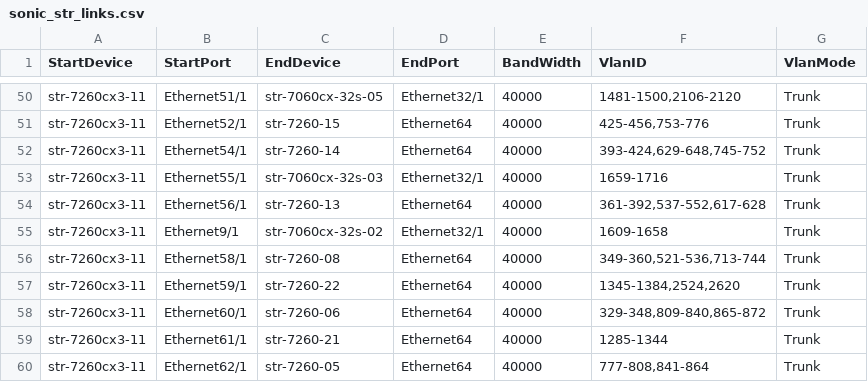
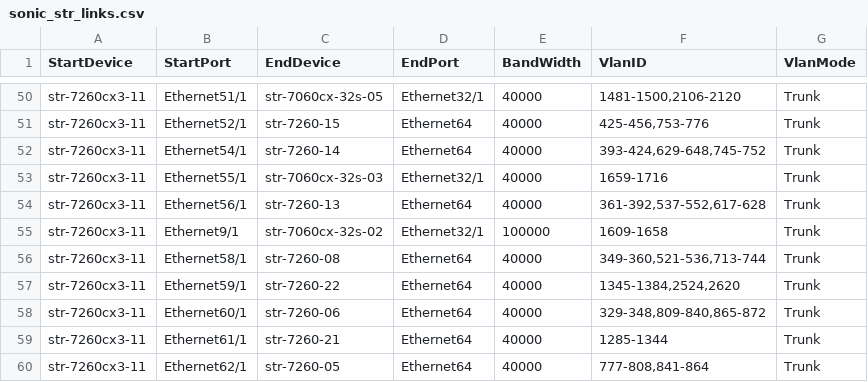
Before and after one commit to sonic-net/sonic-mgmt, a CSV file: ansible/files/sonic_str_links.csv, drawn as a sheet; only a part is shown, gaps mark what is left out.

Commit message:
Merged PR 3947: Change link speed from 40G to 100G for str-7060cx-32s-02 and str-7260cx3-11
100G cable used between str-7060cx-32s-02 and str-7260cx3-11. However, the connection graph is still using 40G. Consequently, the link status is down. Not sure how it worked before.

This PR changed link speed from 40G to 100G for str-7060cx-32s-02 and str-7260cx3-11

```diff
--- a/ansible/files/sonic_str_links.csv
+++ b/ansible/files/sonic_str_links.csv
@@ -54,3 +54,3 @@ str-7260cx3-11,Ethernet55/1,str-7060cx-32s-03,Ethernet32/1,40000,1659-1716,Trunk
 str-7260cx3-11,Ethernet56/1,str-7260-13,Ethernet64,40000,"361-392,537-552,617-628",Trunk
-str-7260cx3-11,Ethernet9/1,str-7060cx-32s-02,Ethernet32/1,40000,1609-1658,Trunk
+str-7260cx3-11,Ethernet9/1,str-7060cx-32s-02,Ethernet32/1,100000,1609-1658,Trunk
 str-7260cx3-11,Ethernet58/1,str-7260-08,Ethernet64,40000,"349-360,521-536,713-744",Trunk
```
